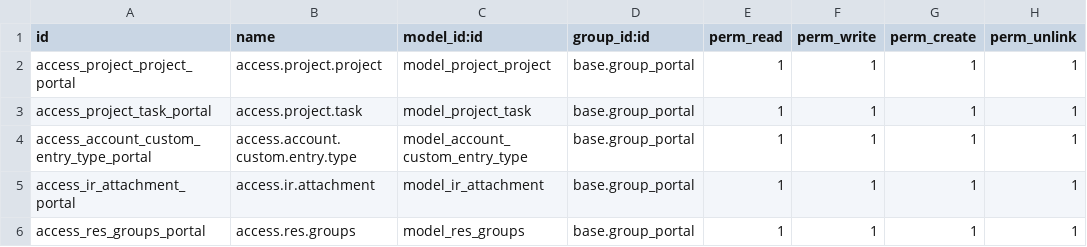
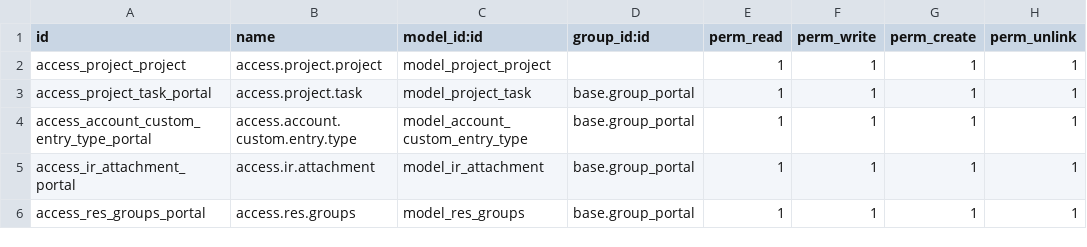
Before and after one commit to farhanrashad/demo-igt3, a CSV file: de_custom_journal_entry_import/security/ir.model.access.csv, drawn as a sheet.

Commit message:
update journal entry

```diff
--- a/de_custom_journal_entry_import/security/ir.model.access.csv
+++ b/de_custom_journal_entry_import/security/ir.model.access.csv
@@ -1,3 +1,3 @@
 id,name,model_id:id,group_id:id,perm_read,perm_write,perm_create,perm_unlink
-access_project_project_portal,access.project.project,model_project_project,base.group_portal,1,1,1,1
+access_project_project,access.project.project,model_project_project,,1,1,1,1
 access_project_task_portal,access.project.task,model_project_task,base.group_portal,1,1,1,1
```
Also changed, not shown: 4 other files.
